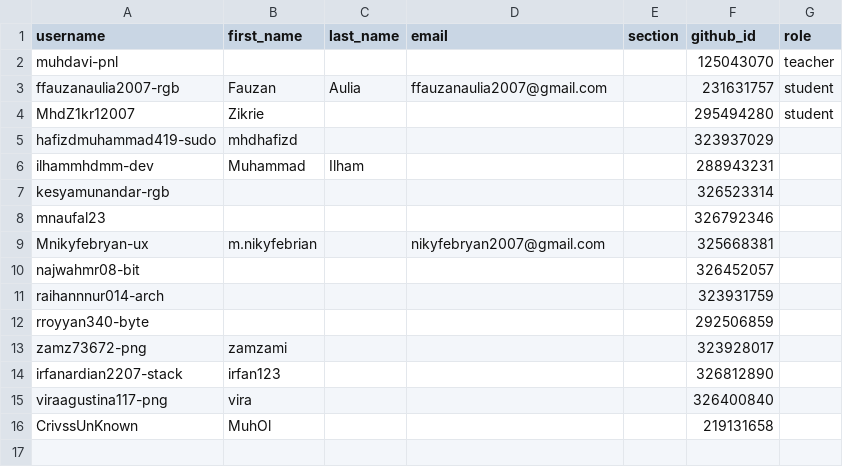
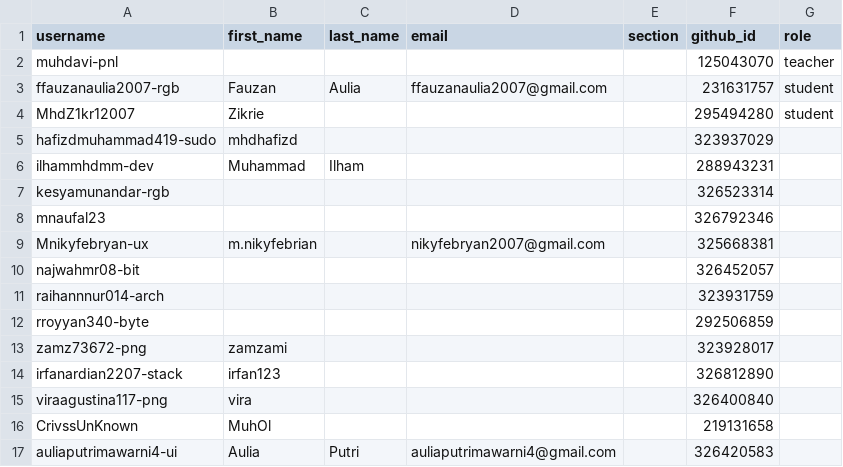
Before and after one commit to tik-pnl/classroom50, a CSV file: 2025-trkj-2b/roster.csv, drawn as a sheet; the diff names each change by its address in the sheet, - before the commit and + after, or states it on an @@ line.

Commit message:
[Classroom 50] Add 1 student : 2025-trkj-2b

```diff
--- a/2025-trkj-2b/roster.csv
+++ b/2025-trkj-2b/roster.csv
+row 17: auliaputrimawarni4-ui | Aulia | Putri | auliaputrimawarni4@gmail.com |  | 326420583
```
